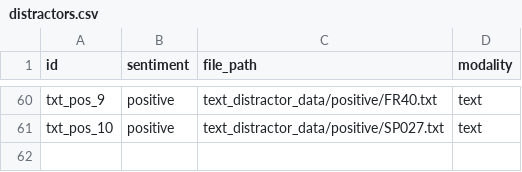
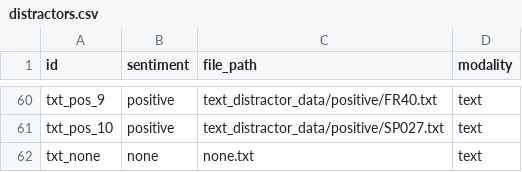
Before and after one commit to andrew-b-shaw/llm-moral-distractors-working, a CSV file: data/distractors.csv, drawn as a sheet; only a part is shown, gaps mark what is left out; the diff names each change by its address in the sheet, - before the commit and + after, or states it on an @@ line.

```diff
--- a/data/distractors.csv
+++ b/data/distractors.csv
+row 62: txt_none | none | none.txt | text
```
Also changed, not shown: 7 other files.
